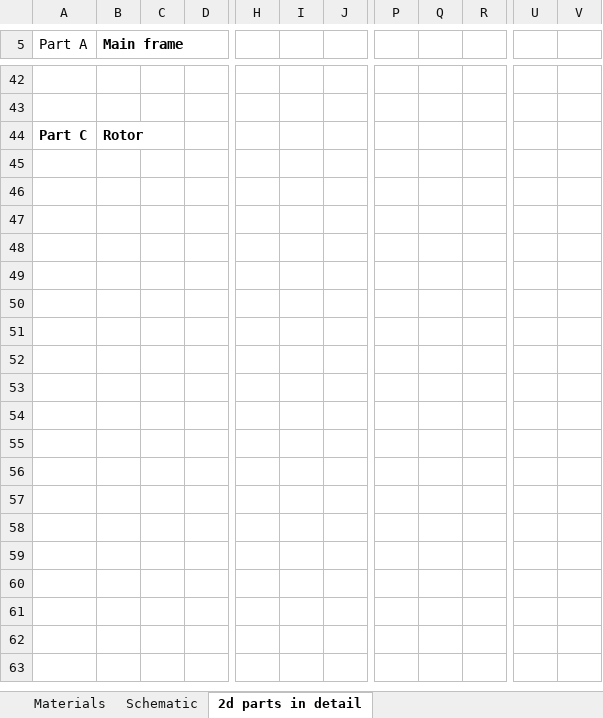
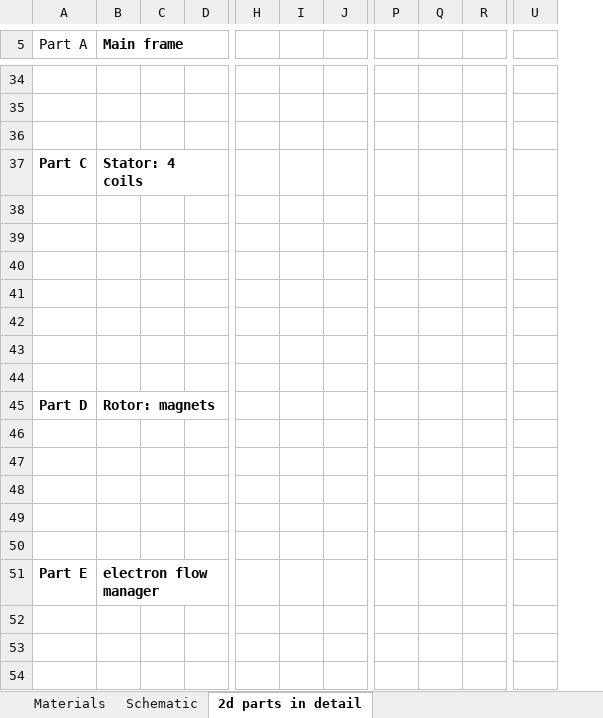
Before and after one commit to Jeo0/generotr, an Excel workbook: generator/2dparts_schematic_materials-gen.xlsx, sheet 2d parts in detail, drawn as a sheet; only a part is shown, gaps mark what is left out; values as stored, in another font and other column widths than the file's, no borders; charts and pictures not drawn; removed rows and columns are numbered as before the commit, all else as after; rows hold the shown columns only; the diff covers the shown part only; the diff names each change by its address in the sheet, - before the commit and + after, or states it on an @@ line.

Commit message:
modified 2dschematicgen.xsxslxls (replaced bearings to the magnet stands )and many more

```diff
--- a/generator/2dparts_schematic_materials-gen.xlsx (sheet 2d parts in detail)
+++ b/generator/2dparts_schematic_materials-gen.xlsx (sheet 2d parts in detail)
-column I, empty
+column I, empty
-column Q, empty
+column Q, empty
-column V, empty
+row 36: (empty)
-B37 (Main frame): Rotor
+B37 (Main frame): Stator: 4 coils
+row 38: (empty)
+row 39: (empty)
+row 40: (empty)
+row 41: (empty)
+row 42: (empty)
+row 43: (empty)
+row 44: (empty)
+row 45: Part D | Rotor: magnets
+row 46: (empty)
+row 47: (empty)
+row 48: (empty)
+row 49: (empty)
+row 50: (empty)
+row 51: Part E | electron flow manager
+row 52: (empty)
+row 53: (empty)
+row 54: (empty)
```
Also changed, not shown: 9 added rows, 8 removed rows and 2 edited cells elsewhere in this sheet, sheet Schematic, sheet Materials, charts or pictures.
